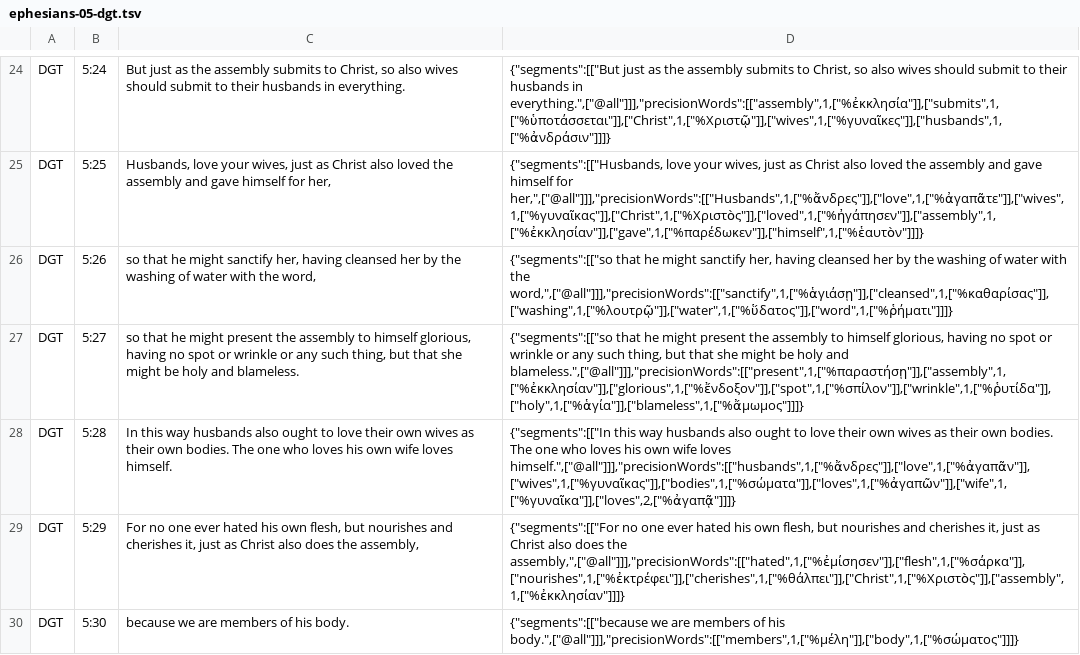
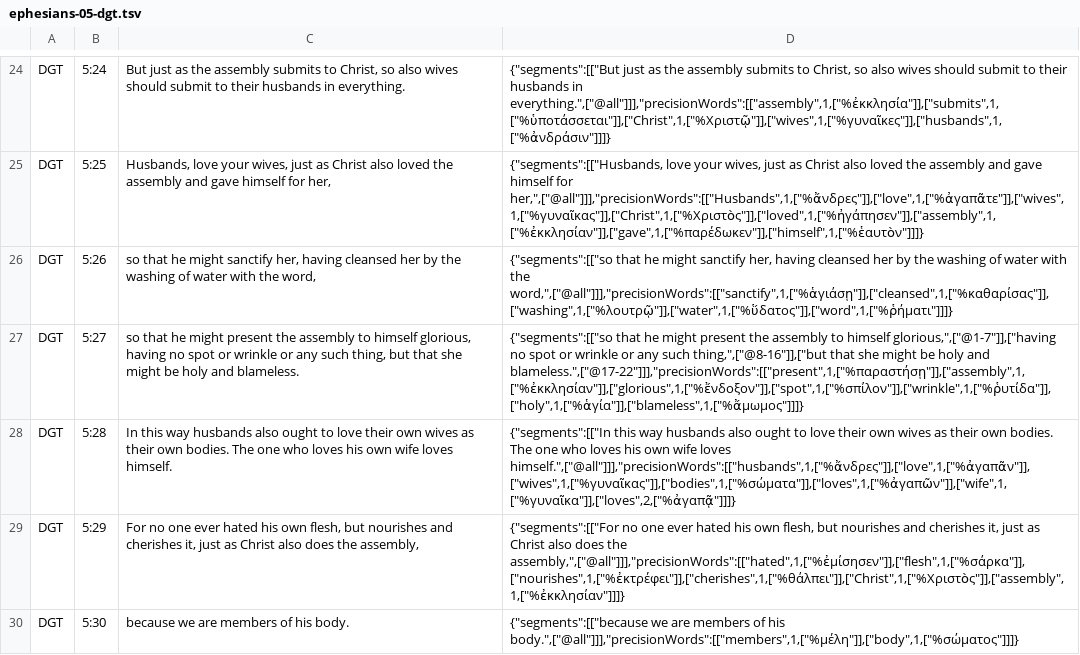
Before and after one commit to darethehair/DGTBible, a TSV file: data/authoring/ephesians-05-dgt.tsv, drawn as a sheet; only a part is shown, gaps mark what is left out; the diff covers the shown part only.

Commit message:
Narrow Ephesians major hover spans in 05

```diff
--- a/data/authoring/ephesians-05-dgt.tsv
+++ b/data/authoring/ephesians-05-dgt.tsv
@@ -26,3 +26,3 @@ DGT	5:25	Husbands, love your wives, just as Christ also loved the assembly and g
 DGT	5:26	so that he might sanctify her, having cleansed her by the washing of water with the word,	{"segments":[["so that he might sanctify her, having cleansed her by the washing of water with the word,",["@all"]]],"precisionWords":[["sanctify",1,["%ἁγιάσῃ"]],["cleansed",1,["%καθαρίσας"]],["washing",1,["%λουτρῷ"]],["water",1,["%ὕδατος"]],["word",1,["%ῥήματι"]]]}
-DGT	5:27	so that he might present the assembly to himself glorious, having no spot or wrinkle or any such thing, but that she might be holy and blameless.	{"segments":[["so that he might present the assembly to himself glorious, having no spot or wrinkle or any such thing, but that she might be holy and blameless.",["@all"]]],"precisionWords":[["present",1,["%παραστήσῃ"]],["assembly",1,["%ἐκκλησίαν"]],["glorious",1,["%ἔνδοξον"]],["spot",1,["%σπίλον"]],["wrinkle",1,["%ῥυτίδα"]],["holy",1,["%ἁγία"]],["blameless",1,["%ἄμωμος"]]]}
+DGT	5:27	so that he might present the assembly to himself glorious, having no spot or wrinkle or any such thing, but that she might be holy and blameless.	{"segments":[["so that he might present the assembly to himself glorious,",["@1-7"]],["having no spot or wrinkle or any such thing,",["@8-16"]],["but that she might be holy and blameless.",["@17-22"]]],"precisionWords":[["present",1,["%παραστήσῃ"]],["assembly",1,["%ἐκκλησίαν"]],["glorious",1,["%ἔνδοξον"]],["spot",1,["%σπίλον"]],["wrinkle",1,["%ῥυτίδα"]],["holy",1,["%ἁγία"]],["blameless",1,["%ἄμωμος"]]]}
 DGT	5:28	In this way husbands also ought to love their own wives as their own bodies. The one who loves his own wife loves himself.	{"segments":[["In this way husbands also ought to love their own wives as their own bodies. The one who loves his own wife loves himself.",["@all"]]],"precisionWords":[["husbands",1,["%ἄνδρες"]],["love",1,["%ἀγαπᾶν"]],["wives",1,["%γυναῖκας"]],["bodies",1,["%σώματα"]],["loves",1,["%ἀγαπῶν"]],["wife",1,["%γυναῖκα"]],["loves",2,["%ἀγαπᾷ"]]]}
```
Also changed, not shown: 5 edited cells elsewhere in this file.
